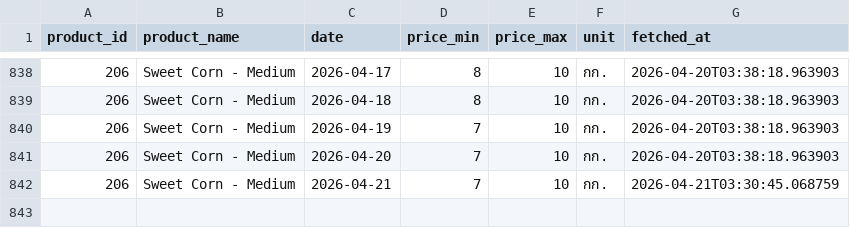
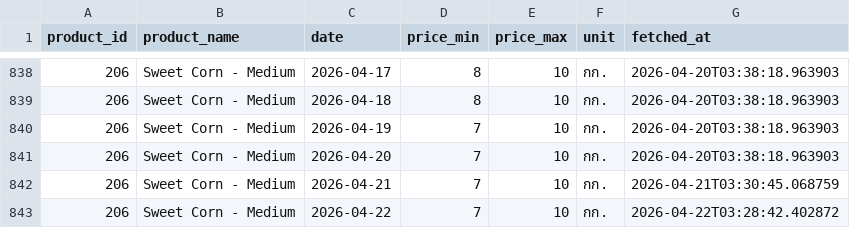
Before and after one commit to uzimpp/nroc, a CSV file: fetch-data/data/corn_206.csv, drawn as a sheet; only a part is shown, gaps mark what is left out; the diff names each change by its address in the sheet, - before the commit and + after, or states it on an @@ line.

```diff
--- a/fetch-data/data/corn_206.csv
+++ b/fetch-data/data/corn_206.csv
+row 843: 206 | Sweet Corn - Medium | 2026-04-22 | 7 | 10 | กก. | 2026-04-22T03:28:42.402872
```
Also changed, not shown: fetch-data/data/corn_182.csv, fetch-data/data/corn_216.csv, 2 other files.
